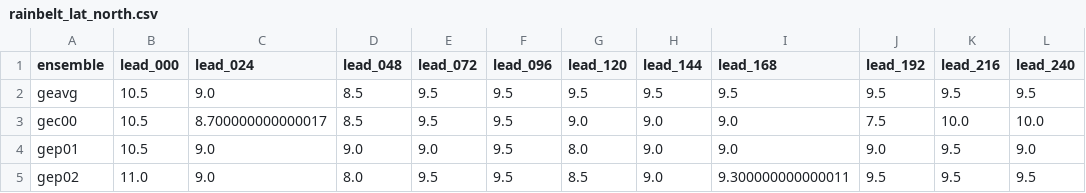
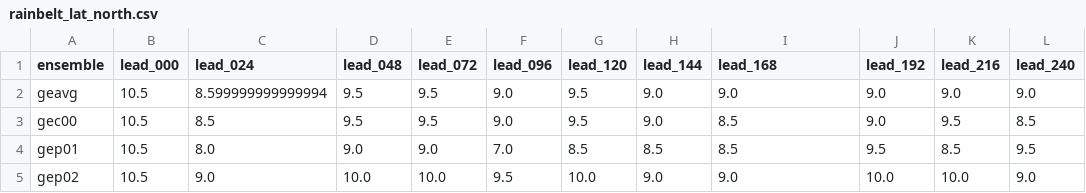
Before and after one commit to charlesknight1/charlesknight1.github.io, a CSV file: database/rainbelt_lat_north.csv, drawn as a sheet; only a part is shown; the diff covers the shown part only.

```diff
--- a/database/rainbelt_lat_north.csv
+++ b/database/rainbelt_lat_north.csv
@@ -1,5 +1,5 @@
 ensemble,lead_000,lead_024,lead_048,lead_072,lead_096,lead_120,lead_144,lead_168,lead_192,lead_216,lead_240
-geavg,10.5,9.0,8.5,9.5,9.5,9.5,9.5,9.5,9.5,9.5,9.5
-gec00,10.5,8.700000000000017,8.5,9.5,9.5,9.0,9.0,9.0,7.5,10.0,10.0
-gep01,10.5,9.0,9.0,9.0,9.5,8.0,9.0,9.0,9.0,9.5,9.0
-gep02,11.0,9.0,8.0,9.5,9.5,8.5,9.0,9.300000000000011,9.5,9.5,9.5
+geavg,10.5,8.599999999999994,9.5,9.5,9.0,9.5,9.0,9.0,9.0,9.0,9.0
+gec00,10.5,8.5,9.5,9.5,9.0,9.5,9.0,8.5,9.0,9.5,8.5
+gep01,10.5,8.0,9.0,9.0,7.0,8.5,8.5,8.5,9.5,8.5,9.5
+gep02,10.5,9.0,10.0,10.0,9.5,10.0,9.0,9.0,10.0,10.0,9.0
```
Also changed, not shown: 111 edited cells elsewhere in this file, database/cab_gridcells.csv, database/kd_gridcells.csv, 2 other files.
